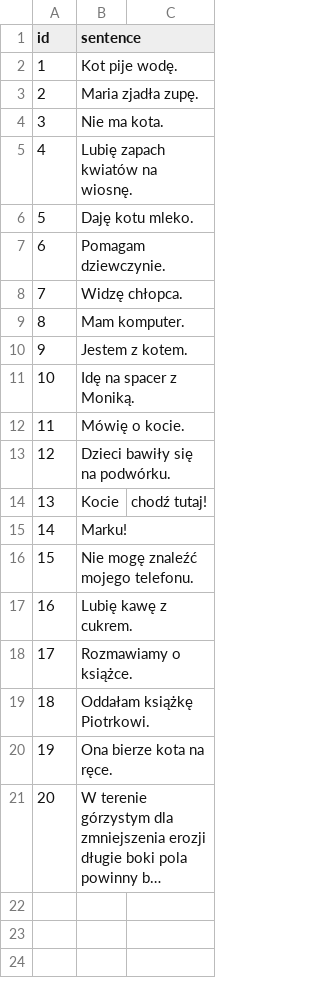
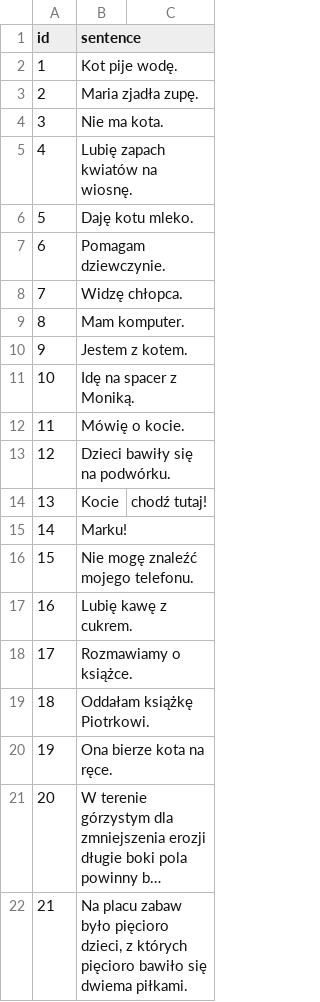
Before and after one commit to adri0/frazer, a CSV file: evaluation/input_sentences.csv, drawn as a sheet; long unchanged cells end in …; the diff names each change by its address in the sheet, - before the commit and + after, or states it on an @@ line.

```diff
--- a/evaluation/input_sentences.csv
+++ b/evaluation/input_sentences.csv
+row 22: 21 | Na placu zabaw było pięcioro dzieci, z których pięcioro bawiło się dwiema piłkami.
```
Also changed, not shown: 10 other files.
